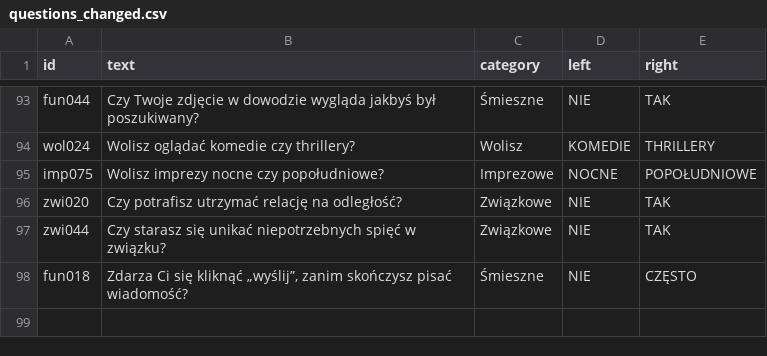
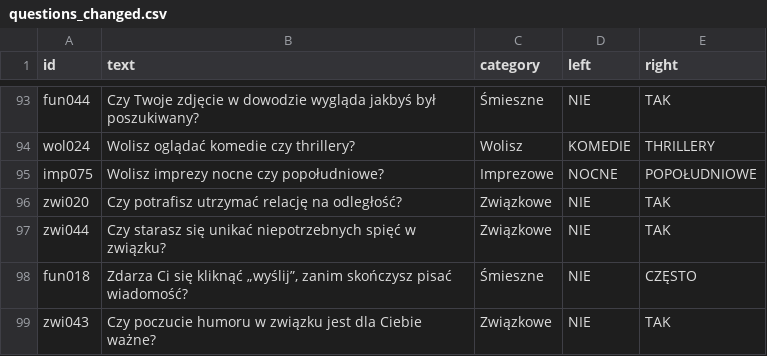
Before and after one commit to DawidS25/Spectrum, a CSV file: questions/questions_changed.csv, drawn as a sheet; only a part is shown, gaps mark what is left out; the diff names each change by its address in the sheet, - before the commit and + after, or states it on an @@ line.

Commit message:
Zmieniono pytanie zwi043

```diff
--- a/questions/questions_changed.csv
+++ b/questions/questions_changed.csv
+row 99: zwi043 | Czy poczucie humoru w związku jest dla Ciebie ważne? | Związkowe | NIE | TAK
```
